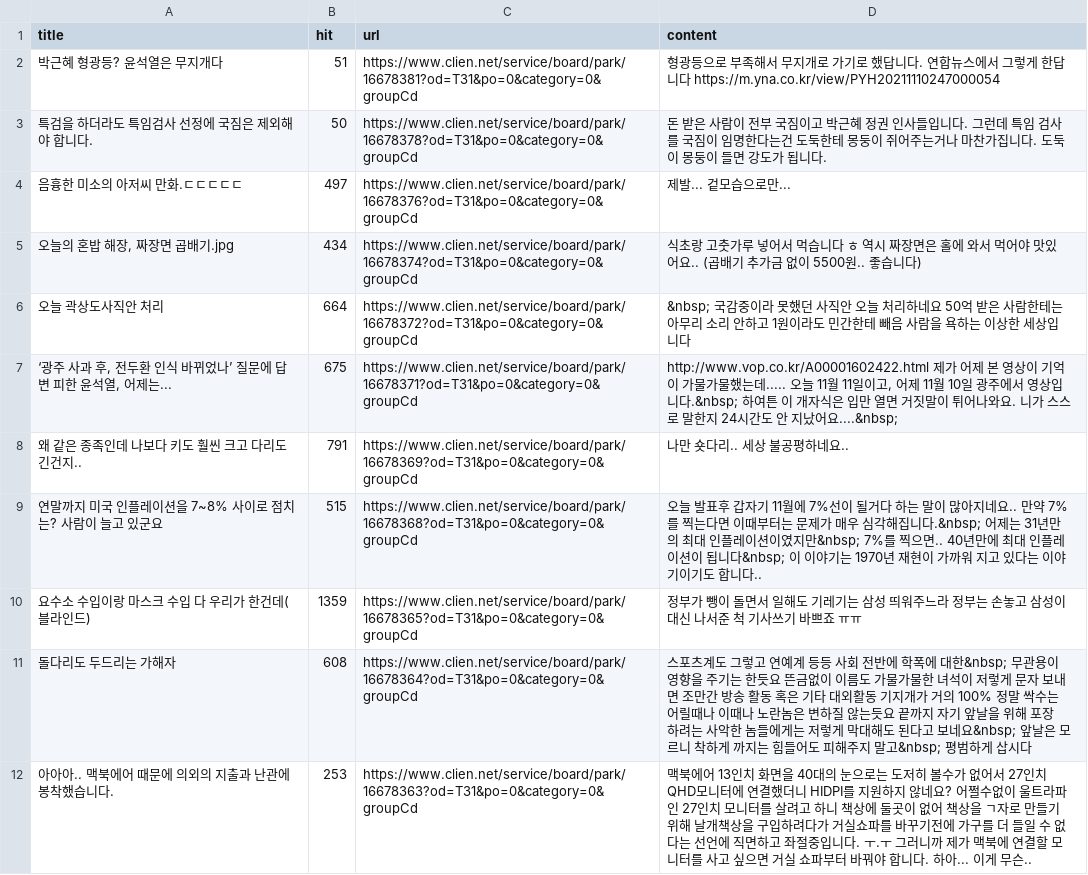
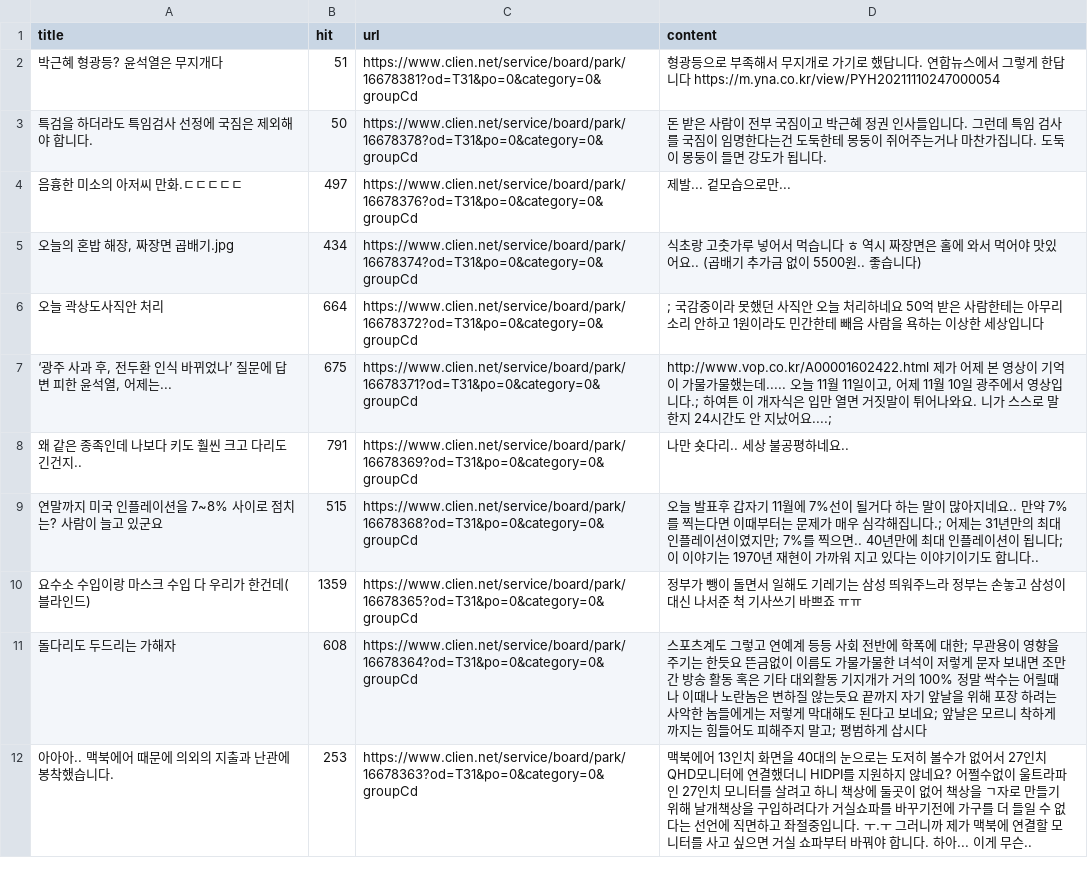
Before and after one commit to dakyeoman/R-Crawling, a CSV file: final_data.csv, drawn as a sheet; only a part is shown; the diff covers the shown part only.

```diff
--- a/final_data.csv
+++ b/final_data.csv
@@ -5,8 +5,8 @@
 "오늘의 혼밥 해장, 짜장면 곱배기.jpg",434,"https://www.clien.net/service/board/park/16678374?od=T31&po=0&category=0&groupCd","식초랑 고춧가루 넣어서 먹습니다 ㅎ   역시 짜장면은 홀에 와서 먹어야 맛있어요..      (곱배기 추가금 없이 5500원.. 좋습니다)"
-"오늘 곽상도사직안 처리",664,"https://www.clien.net/service/board/park/16678372?od=T31&po=0&category=0&groupCd","&nbsp;   국감중이라 못했던 사직안 오늘 처리하네요   50억 받은 사람한테는 아무리 소리 안하고 1원이라도 민간한테 빼음 사람을 욕하는 이상한 세상입니다"
-"‘광주 사과 후, 전두환 인식 바뀌었나’ 질문에 답변 피한 윤석열, 어제는...",675,"https://www.clien.net/service/board/park/16678371?od=T31&po=0&category=0&groupCd","http://www.vop.co.kr/A00001602422.html                제가 어제 본 영상이 기억이 가물가물했는데..... 오늘 11월 11일이고, 어제 11월 10일 광주에서 영상입니다.&nbsp;      하여튼 이 개자식은 입만 열면 거짓말이 튀어나와요. 니가 스스로 말한지 24시간도 안 지났어요....&nbsp;"
+"오늘 곽상도사직안 처리",664,"https://www.clien.net/service/board/park/16678372?od=T31&po=0&category=0&groupCd",";   국감중이라 못했던 사직안 오늘 처리하네요   50억 받은 사람한테는 아무리 소리 안하고 1원이라도 민간한테 빼음 사람을 욕하는 이상한 세상입니다"
+"‘광주 사과 후, 전두환 인식 바뀌었나’ 질문에 답변 피한 윤석열, 어제는...",675,"https://www.clien.net/service/board/park/16678371?od=T31&po=0&category=0&groupCd","http://www.vop.co.kr/A00001602422.html                제가 어제 본 영상이 기억이 가물가물했는데..... 오늘 11월 11일이고, 어제 11월 10일 광주에서 영상입니다.;      하여튼 이 개자식은 입만 열면 거짓말이 튀어나와요. 니가 스스로 말한지 24시간도 안 지났어요....;"
 "왜 같은 종족인데 나보다 키도 훨씬 크고 다리도 긴건지..",791,"https://www.clien.net/service/board/park/16678369?od=T31&po=0&category=0&groupCd","나만 숏다리.. 세상 불공평하네요.."
-"연말까지 미국 인플레이션을 7~8% 사이로 점치는? 사람이 늘고 있군요",515,"https://www.clien.net/service/board/park/16678368?od=T31&po=0&category=0&groupCd","오늘 발표후 갑자기 11월에 7%선이 될거다 하는 말이 많아지네요..      만약 7%를 찍는다면 이때부터는 문제가 매우 심각해집니다.&nbsp;   어제는 31년만의 최대 인플레이션이였지만&nbsp;   7%를 찍으면.. 40년만에 최대 인플레이션이 됩니다&nbsp;      이 이야기는 1970년 재현이 가까워 지고 있다는 이야기이기도 합니다.."
+"연말까지 미국 인플레이션을 7~8% 사이로 점치는? 사람이 늘고 있군요",515,"https://www.clien.net/service/board/park/16678368?od=T31&po=0&category=0&groupCd","오늘 발표후 갑자기 11월에 7%선이 될거다 하는 말이 많아지네요..      만약 7%를 찍는다면 이때부터는 문제가 매우 심각해집니다.;   어제는 31년만의 최대 인플레이션이였지만;   7%를 찍으면.. 40년만에 최대 인플레이션이 됩니다;      이 이야기는 1970년 재현이 가까워 지고 있다는 이야기이기도 합니다.."
 "요수소 수입이랑 마스크 수입 다 우리가 한건데(블라인드)",1359,"https://www.clien.net/service/board/park/16678365?od=T31&po=0&category=0&groupCd","정부가 뺑이 돌면서 일해도 기레기는 삼성 띄워주느라 정부는 손놓고 삼성이 대신 나서준 척 기사쓰기 바쁘죠 ㅠㅠ"
-"돌다리도 두드리는 가해자",608,"https://www.clien.net/service/board/park/16678364?od=T31&po=0&category=0&groupCd","스포츠계도 그렇고 연예계 등등 사회 전반에 학폭에 대한&nbsp;   무관용이 영향을 주기는 한듯요      뜬금없이 이름도 가물가물한 녀석이 저렇게 문자 보내면   조만간 방송 활동 혹은 기타 대외활동 기지개가 거의 100%      정말 싹수는 어릴때나 이때나 노란놈은 변하질 않는듯요   끝까지 자기 앞날을 위해 포장 하려는 사악한 놈들에게는   저렇게 막대해도 된다고 보네요&nbsp;      앞날은 모르니 착하게 까지는 힘들어도 피해주지 말고&nbsp;   평범하게 삽시다"
+"돌다리도 두드리는 가해자",608,"https://www.clien.net/service/board/park/16678364?od=T31&po=0&category=0&groupCd","스포츠계도 그렇고 연예계 등등 사회 전반에 학폭에 대한;   무관용이 영향을 주기는 한듯요      뜬금없이 이름도 가물가물한 녀석이 저렇게 문자 보내면   조만간 방송 활동 혹은 기타 대외활동 기지개가 거의 100%      정말 싹수는 어릴때나 이때나 노란놈은 변하질 않는듯요   끝까지 자기 앞날을 위해 포장 하려는 사악한 놈들에게는   저렇게 막대해도 된다고 보네요;      앞날은 모르니 착하게 까지는 힘들어도 피해주지 말고;   평범하게 삽시다"
 "아아아.. 맥북에어 때문에 의외의 지출과 난관에 봉착했습니다.",253,"https://www.clien.net/service/board/park/16678363?od=T31&po=0&category=0&groupCd","맥북에어 13인치 화면을 40대의 눈으로는 도저히 볼수가 없어서      27인치 QHD모니터에 연결했더니 HIDPI를 지원하지 않네요?      어쩔수없이 울트라파인 27인치 모니터를 살려고 하니      책상에 둘곳이 없어 책상을 ㄱ자로 만들기 위해 날개책상을 구입하려다가      거실쇼파를 바꾸기전에 가구를 더 들일 수 없다는 선언에 직면하고      좌절중입니다. ㅜ.ㅜ      그러니까 제가 맥북에 연결할 모니터를 사고 싶으면 거실 쇼파부터 바꿔야 합니다.      하아... 이게 무슨.."
```
Also changed, not shown: 136 edited cells elsewhere in this file, 6 other files.
